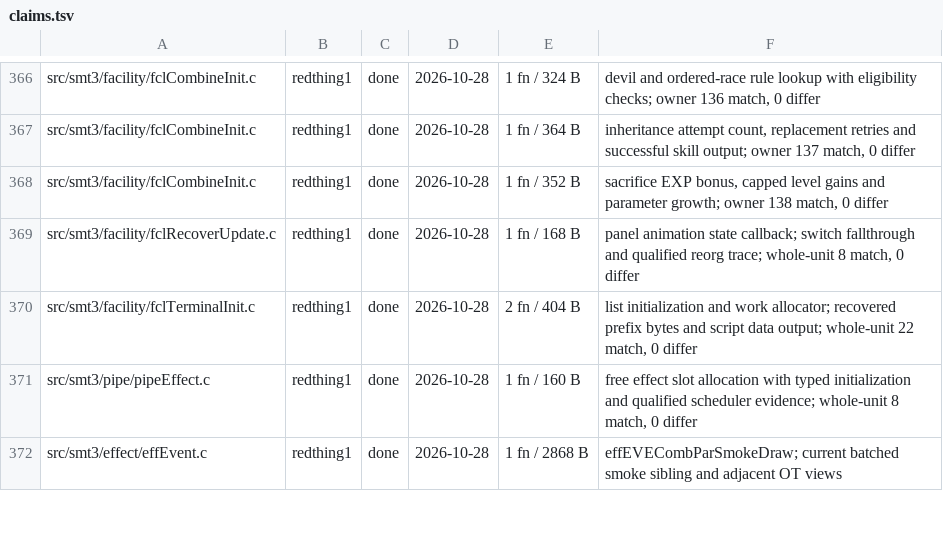
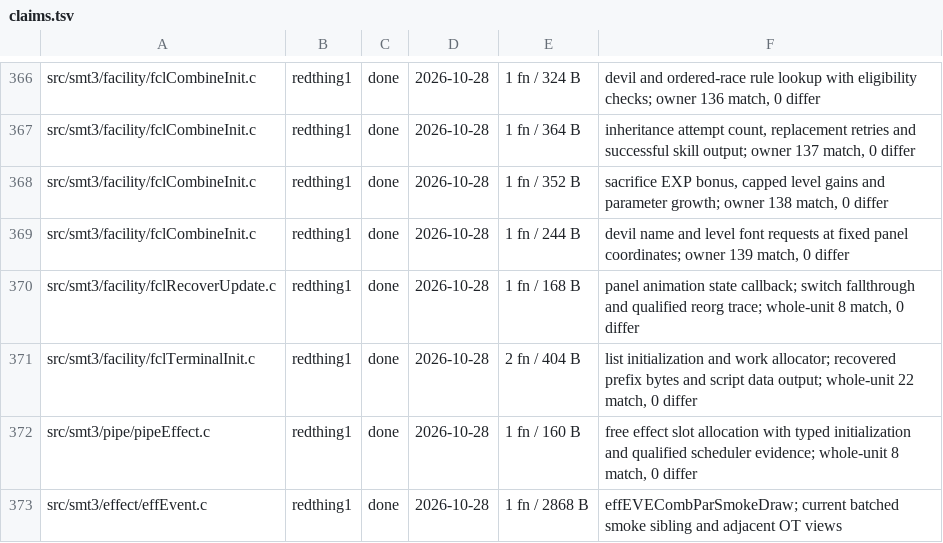
Before and after one commit to Megami-Decomps/smt3-decomp, a TSV file: config/smt3/claims.tsv, drawn as a sheet; only a part is shown, gaps mark what is left out.

Commit message:
Match fusion devil name and level rendering

```diff
--- a/config/smt3/claims.tsv
+++ b/config/smt3/claims.tsv
@@ -368,2 +368,3 @@ src/smt3/facility/fclCombineInit.c	redthing1	done	2026-10-28	1 fn / 364 B	inheri
 src/smt3/facility/fclCombineInit.c	redthing1	done	2026-10-28	1 fn / 352 B	sacrifice EXP bonus, capped level gains and parameter growth; owner 138 match, 0 differ
+src/smt3/facility/fclCombineInit.c	redthing1	done	2026-10-28	1 fn / 244 B	devil name and level font requests at fixed panel coordinates; owner 139 match, 0 differ
 src/smt3/facility/fclRecoverUpdate.c	redthing1	done	2026-10-28	1 fn / 168 B	panel animation state callback; switch fallthrough and qualified reorg trace; whole-unit 8 match, 0 differ
```
Also changed, not shown: 1 other file.
